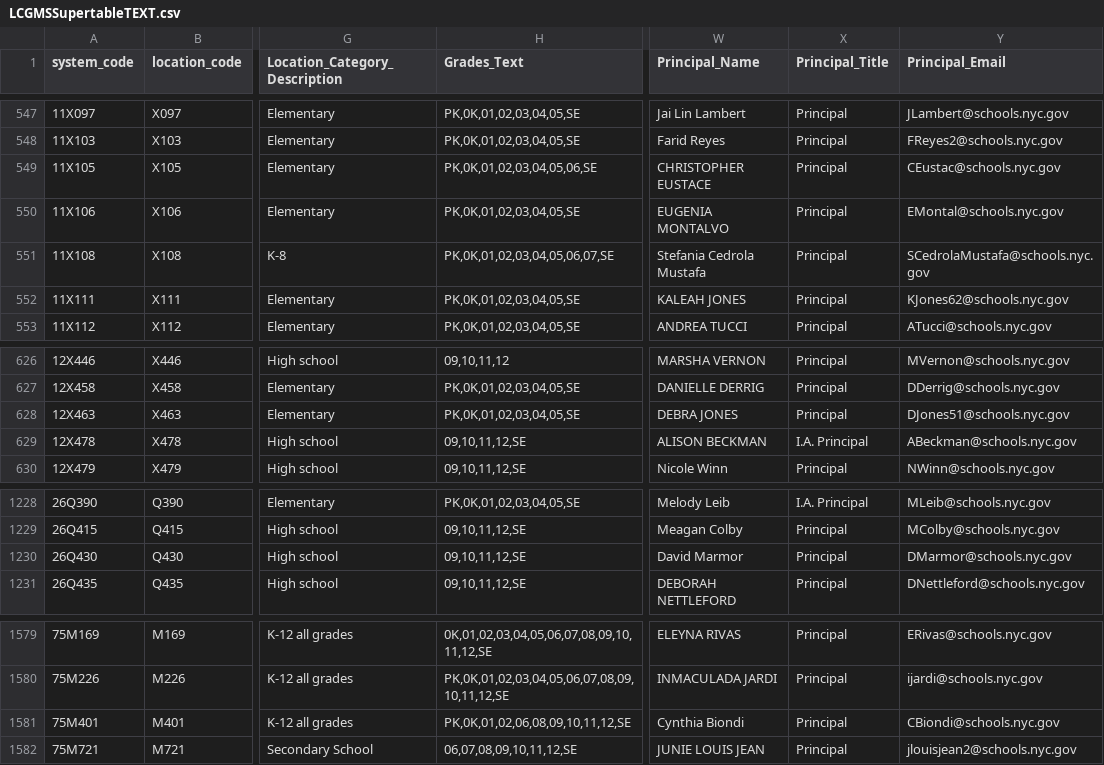
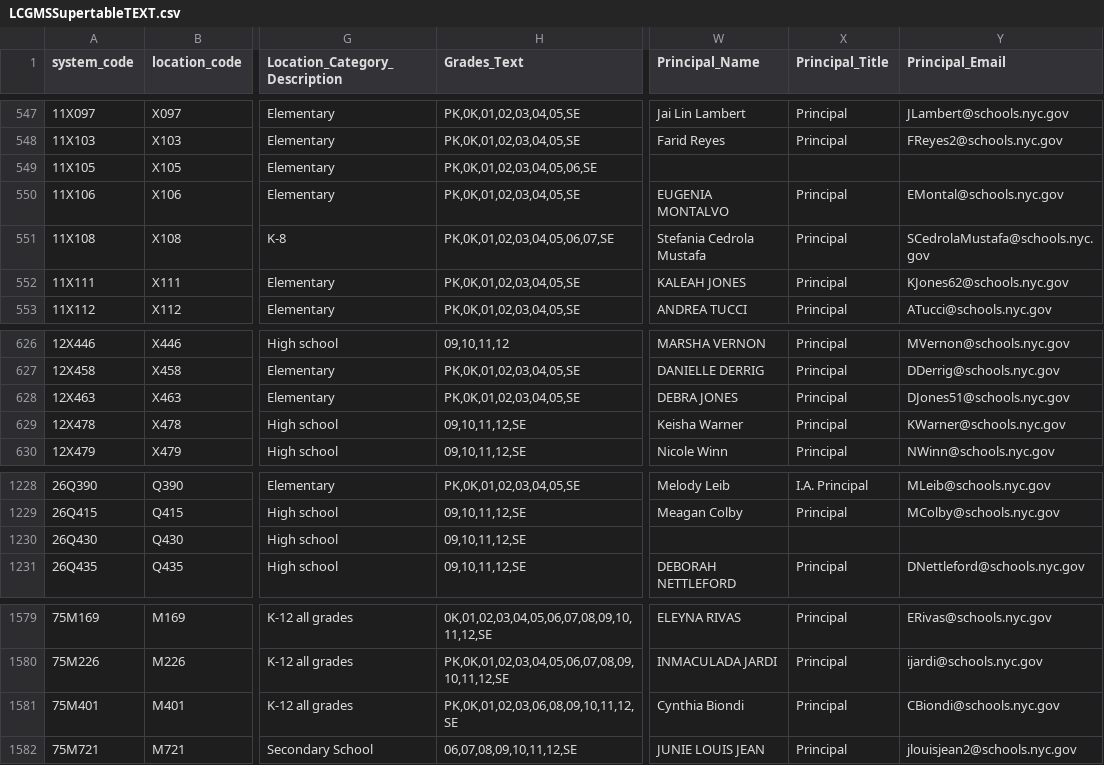
Before and after one commit to dsimoes-doe/LCGMS, a CSV file: LCGMSSupertableTEXT.csv, drawn as a sheet; only a part is shown, gaps mark what is left out; the diff names each change by its address in the sheet, - before the commit and + after, or states it on an @@ line.

Commit message:
Update LCGMSSupertableTEXT.csv

```diff
--- a/LCGMSSupertableTEXT.csv
+++ b/LCGMSSupertableTEXT.csv
-W549 (Principal_Name): CHRISTOPHER EUSTACE
+W549 (Principal_Name): (empty)
-X549 (Principal_Title): Principal
+X549 (Principal_Title): (empty)
-Y549 (Principal_Email): CEustac@schools.nyc.gov
+Y549 (Principal_Email): (empty)
-W629 (Principal_Name): ALISON BECKMAN
+W629 (Principal_Name): Keisha Warner
-X629 (Principal_Title): I.A. Principal
+X629 (Principal_Title): Principal
-Y629 (Principal_Email): ABeckman@schools.nyc.gov
+Y629 (Principal_Email): KWarner@schools.nyc.gov
-W1230 (Principal_Name): David Marmor
+W1230 (Principal_Name): (empty)
-X1230 (Principal_Title): Principal
+X1230 (Principal_Title): (empty)
-Y1230 (Principal_Email): DMarmor@schools.nyc.gov
+Y1230 (Principal_Email): (empty)
-H1581 (Grades_Text): PK,0K,01,02,06,08,09,10,11,12,SE
+H1581 (Grades_Text): PK,0K,01,02,03,06,08,09,10,11,12,SE
```
